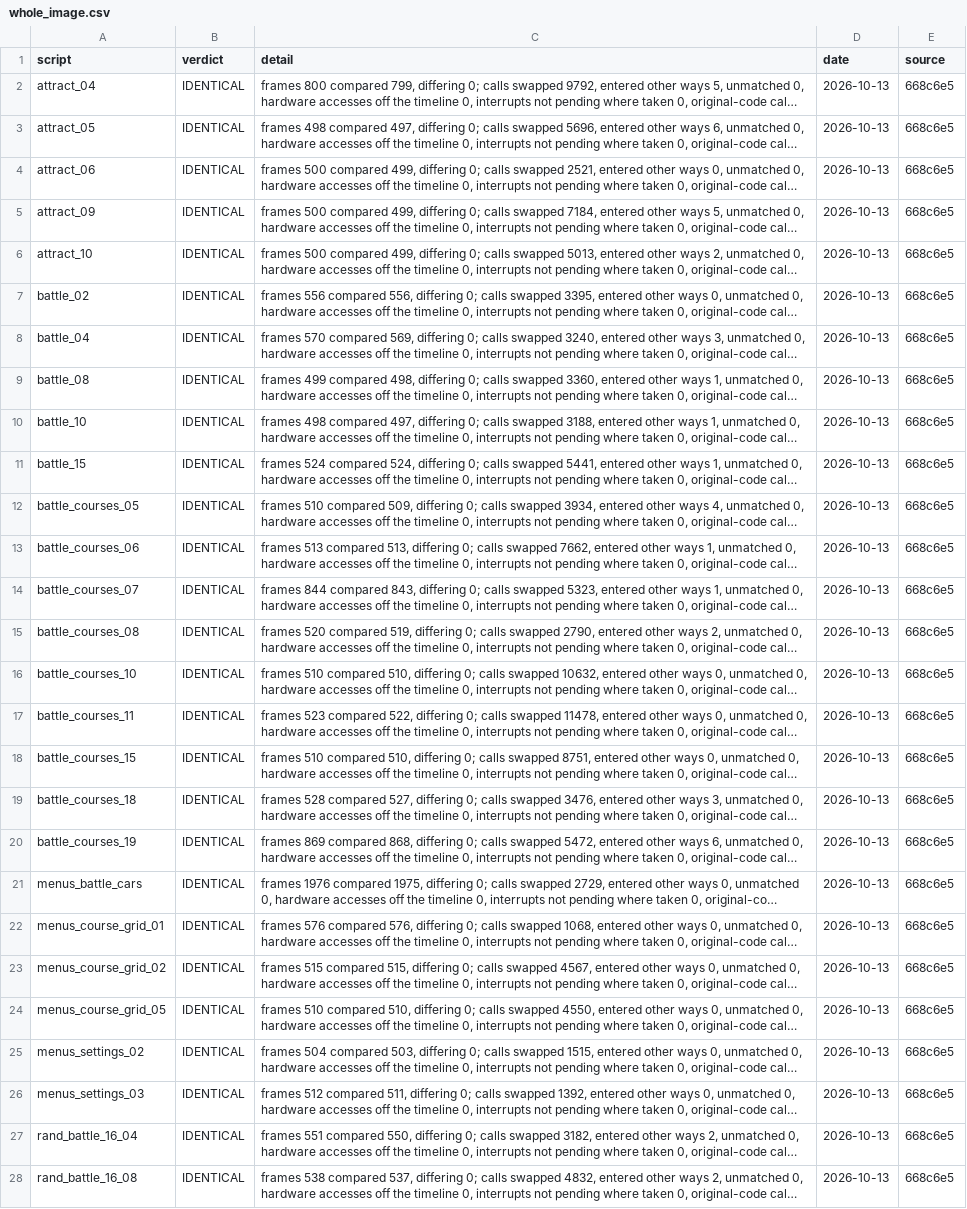
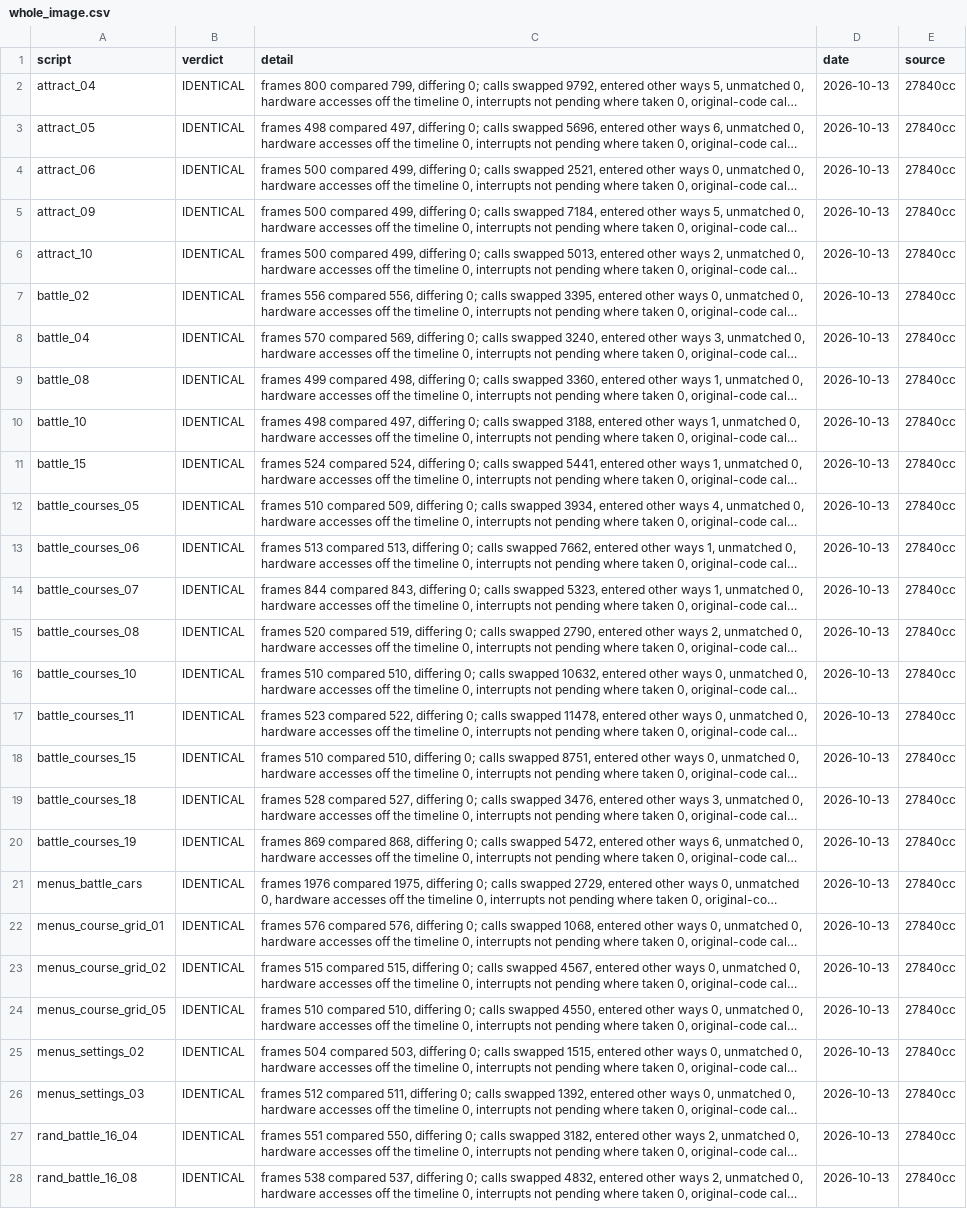
Before and after one commit to Mabec-games/Stunt-Race-FX-DECOMP, a CSV file: config/stuntracefx/whole_image.csv, drawn as a sheet; only a part is shown; long unchanged cells end in …; the diff covers the shown part only; the diff names each change by its address in the sheet, - before the commit and + after, or states it on an @@ line.

```diff
--- a/config/stuntracefx/whole_image.csv
+++ b/config/stuntracefx/whole_image.csv
-E2:E28 (source): 668c6e5
+E2:E28 (source): 27840cc
```
Also changed, not shown: 3 added rows and 151 edited cells elsewhere in this file, config/stuntracefx/t3_live.csv, 2 other files.
